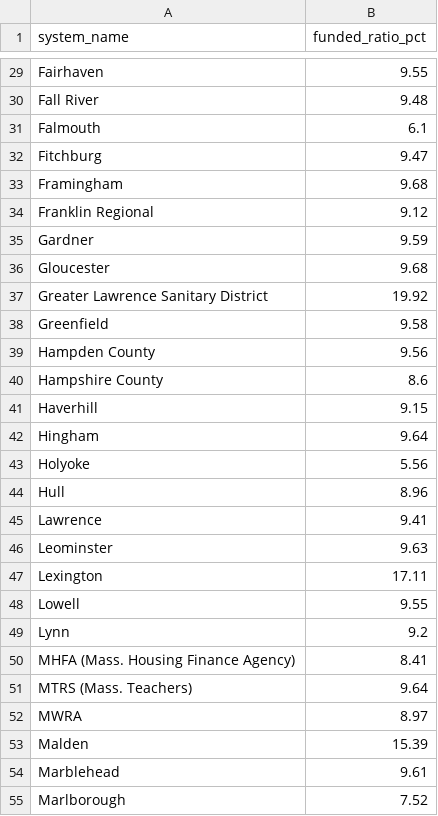
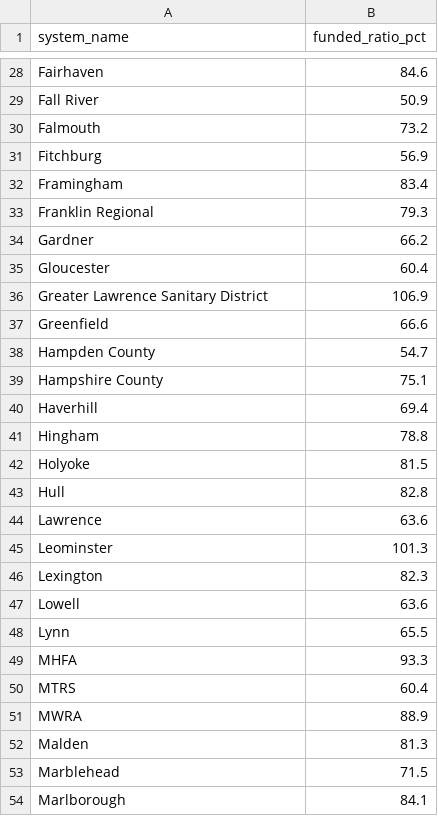
Before and after one commit to bluepenguin1234/civica, a CSV file: data/bulk/perac_funded_ratios_2024.csv, drawn as a sheet; only a part is shown, gaps mark what is left out; removed rows and columns are numbered as before the commit, all else as after; the diff covers the shown part only; the diff names each change by its address in the sheet, - before the commit and + after, or states it on an @@ line.

```diff
--- a/data/bulk/perac_funded_ratios_2024.csv
+++ b/data/bulk/perac_funded_ratios_2024.csv
-B28 (funded_ratio_pct): 9.55
+B28 (funded_ratio_pct): 84.6
-B29 (funded_ratio_pct): 9.48
+B29 (funded_ratio_pct): 50.9
-B30 (funded_ratio_pct): 6.1
+B30 (funded_ratio_pct): 73.2
-B31 (funded_ratio_pct): 9.47
+B31 (funded_ratio_pct): 56.9
-B32 (funded_ratio_pct): 9.68
+B32 (funded_ratio_pct): 83.4
-B33 (funded_ratio_pct): 9.12
+B33 (funded_ratio_pct): 79.3
-B34 (funded_ratio_pct): 9.59
+B34 (funded_ratio_pct): 66.2
-B35 (funded_ratio_pct): 9.68
+B35 (funded_ratio_pct): 60.4
-B36 (funded_ratio_pct): 19.92
+B36 (funded_ratio_pct): 106.9
-B37 (funded_ratio_pct): 9.58
+B37 (funded_ratio_pct): 66.6
-B38 (funded_ratio_pct): 9.56
+B38 (funded_ratio_pct): 54.7
-B39 (funded_ratio_pct): 8.6
+B39 (funded_ratio_pct): 75.1
-B40 (funded_ratio_pct): 9.15
+B40 (funded_ratio_pct): 69.4
-B41 (funded_ratio_pct): 9.64
+B41 (funded_ratio_pct): 78.8
-B42 (funded_ratio_pct): 5.56
+B42 (funded_ratio_pct): 81.5
-B43 (funded_ratio_pct): 8.96
+B43 (funded_ratio_pct): 82.8
-B44 (funded_ratio_pct): 9.41
+B44 (funded_ratio_pct): 63.6
-B45 (funded_ratio_pct): 9.63
+B45 (funded_ratio_pct): 101.3
-B46 (funded_ratio_pct): 17.11
+B46 (funded_ratio_pct): 82.3
-B47 (funded_ratio_pct): 9.55
+B47 (funded_ratio_pct): 63.6
-B48 (funded_ratio_pct): 9.2
+B48 (funded_ratio_pct): 65.5
-row 50: MHFA (Mass. Housing Finance Agency) | 8.41
-row 51: MTRS (Mass. Teachers) | 9.64
+row 49: MHFA | 93.3
+row 50: MTRS | 60.4
-B51 (funded_ratio_pct): 8.97
+B51 (funded_ratio_pct): 88.9
-B52 (funded_ratio_pct): 15.39
+B52 (funded_ratio_pct): 81.3
-B53 (funded_ratio_pct): 9.61
+B53 (funded_ratio_pct): 71.5
-B54 (funded_ratio_pct): 7.52
+B54 (funded_ratio_pct): 84.1
```
Also changed, not shown: 1 removed row and 77 edited cells elsewhere in this file, data/towns.csv, 4 other files.
